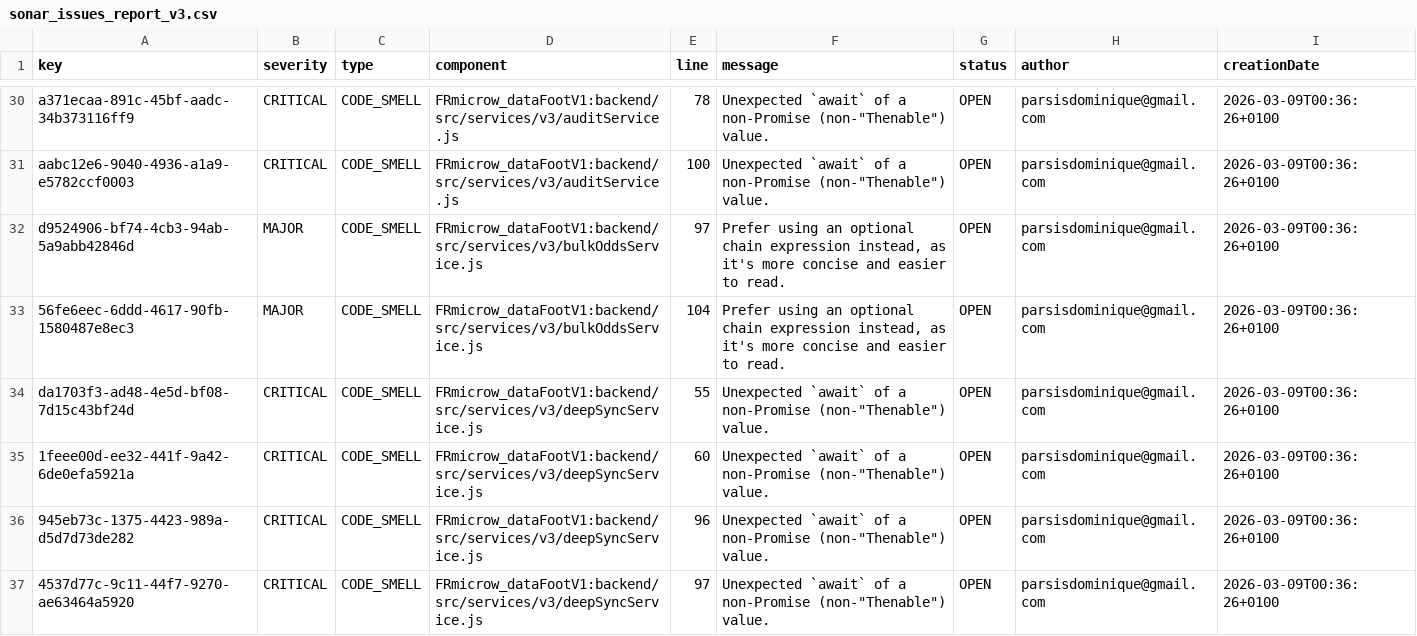
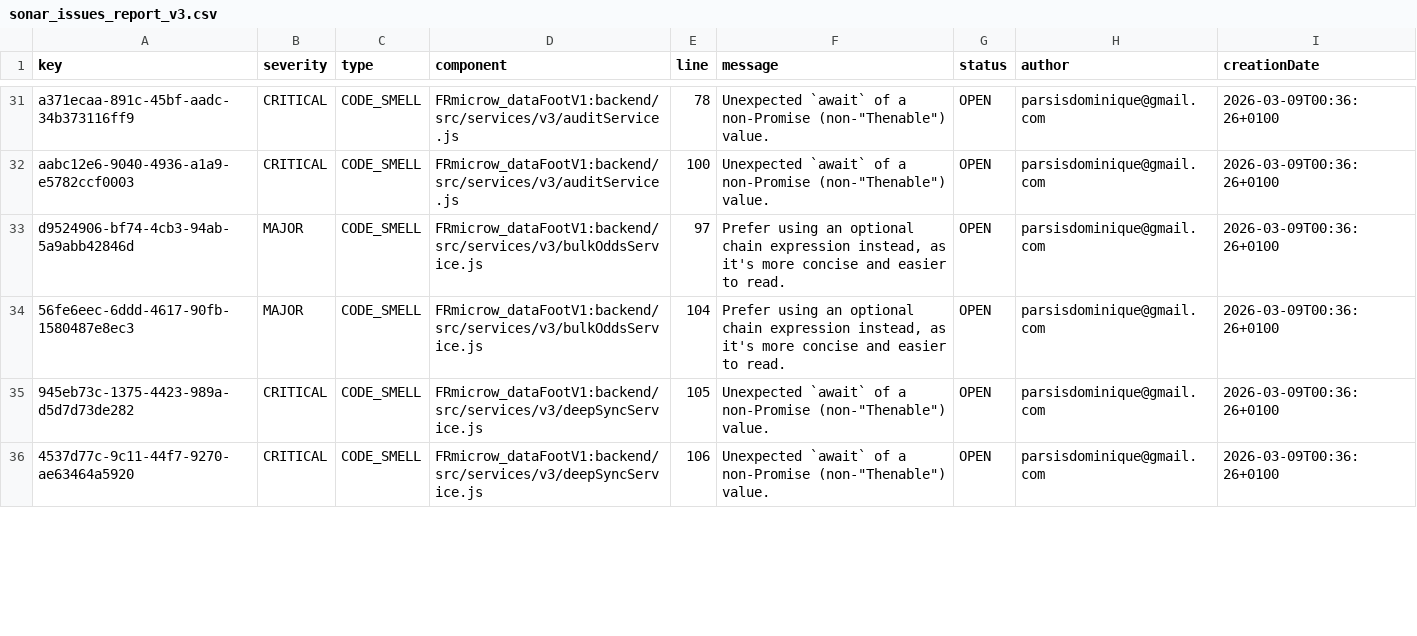
Before and after one commit to FRmicrow/dataFootV1, a CSV file: sonar_issues_report_v3.csv, drawn as a sheet; only a part is shown, gaps mark what is left out; the diff covers the shown part only.

```diff
--- a/sonar_issues_report_v3.csv
+++ b/sonar_issues_report_v3.csv
@@ -33,5 +34,3 @@ d9524906-bf74-4cb3-94ab-5a9abb42846d,MAJOR,CODE_SMELL,FRmicrow_dataFootV1:backen
 56fe6eec-6ddd-4617-90fb-1580487e8ec3,MAJOR,CODE_SMELL,FRmicrow_dataFootV1:backend/src/services/v3/bulkOddsService.js,104,"Prefer using an optional chain expression instead, as it's more concise and easier to read.",OPEN,parsisdominique@gmail.com,2026-03-09T00:36:26+0100
-da1703f3-ad48-4e5d-bf08-7d15c43bf24d,CRITICAL,CODE_SMELL,FRmicrow_dataFootV1:backend/src/services/v3/deepSyncService.js,55,"Unexpected `await` of a non-Promise (non-""Thenable"") value.",OPEN,parsisdominique@gmail.com,2026-03-09T00:36:26+0100
-1feee00d-ee32-441f-9a42-6de0efa5921a,CRITICAL,CODE_SMELL,FRmicrow_dataFootV1:backend/src/services/v3/deepSyncService.js,60,"Unexpected `await` of a non-Promise (non-""Thenable"") value.",OPEN,parsisdominique@gmail.com,2026-03-09T00:36:26+0100
-945eb73c-1375-4423-989a-d5d7d73de282,CRITICAL,CODE_SMELL,FRmicrow_dataFootV1:backend/src/services/v3/deepSyncService.js,96,"Unexpected `await` of a non-Promise (non-""Thenable"") value.",OPEN,parsisdominique@gmail.com,2026-03-09T00:36:26+0100
-4537d77c-9c11-44f7-9270-ae63464a5920,CRITICAL,CODE_SMELL,FRmicrow_dataFootV1:backend/src/services/v3/deepSyncService.js,97,"Unexpected `await` of a non-Promise (non-""Thenable"") value.",OPEN,parsisdominique@gmail.com,2026-03-09T00:36:26+0100
+945eb73c-1375-4423-989a-d5d7d73de282,CRITICAL,CODE_SMELL,FRmicrow_dataFootV1:backend/src/services/v3/deepSyncService.js,105,"Unexpected `await` of a non-Promise (non-""Thenable"") value.",OPEN,parsisdominique@gmail.com,2026-03-09T00:36:26+0100
+4537d77c-9c11-44f7-9270-ae63464a5920,CRITICAL,CODE_SMELL,FRmicrow_dataFootV1:backend/src/services/v3/deepSyncService.js,106,"Unexpected `await` of a non-Promise (non-""Thenable"") value.",OPEN,parsisdominique@gmail.com,2026-03-09T00:36:26+0100
```
Also changed, not shown: 1 added row, 6 removed rows and 5 edited cells elsewhere in this file, 2 other files.
